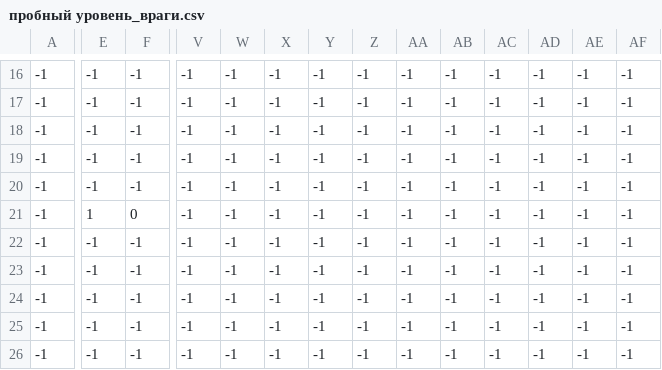
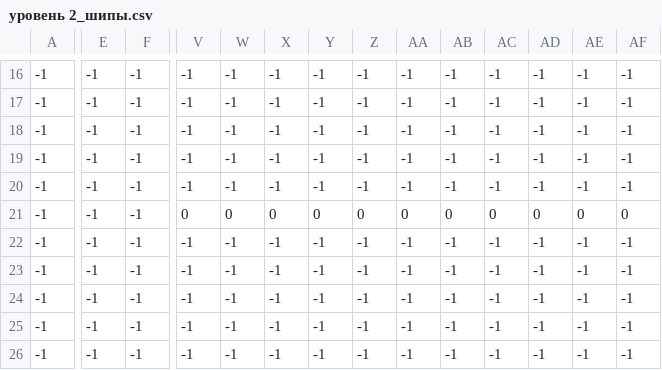
Before and after one commit to KOT05/Timofeeva_PyGame2024, a CSV file: Resources/levels/2/уровень 2_шипы.csv (was Resources/levels/0/пробный уровень_враги.csv), drawn as a sheet; only a part is shown, gaps mark what is left out; the diff covers the shown part only; the diff names each change by its address in the sheet, - before the commit and + after, or states it on an @@ line.

```diff
--- a/Resources/levels/0/пробный уровень_враги.csv
+++ b/Resources/levels/2/уровень 2_шипы.csv
-E21: 1
+E21: -1
-F21: 0
+F21: -1
-V21: -1
+V21: 0
-W21: -1
+W21: 0
-X21: -1
+X21: 0
-Y21: -1
+Y21: 0
-Z21: -1
+Z21: 0
-AA21: -1
+AA21: 0
-AB21: -1
+AB21: 0
-AC21: -1
+AC21: 0
-AD21: -1
+AD21: 0
-AE21: -1
+AE21: 0
-AF21: -1
+AF21: 0
```
Also changed, not shown: 4 edited cells elsewhere in this file, Resources/levels/1/уровень 1_кирпичи.csv, Resources/levels/1/уровень 1_ключ.csv, 49 other files.
